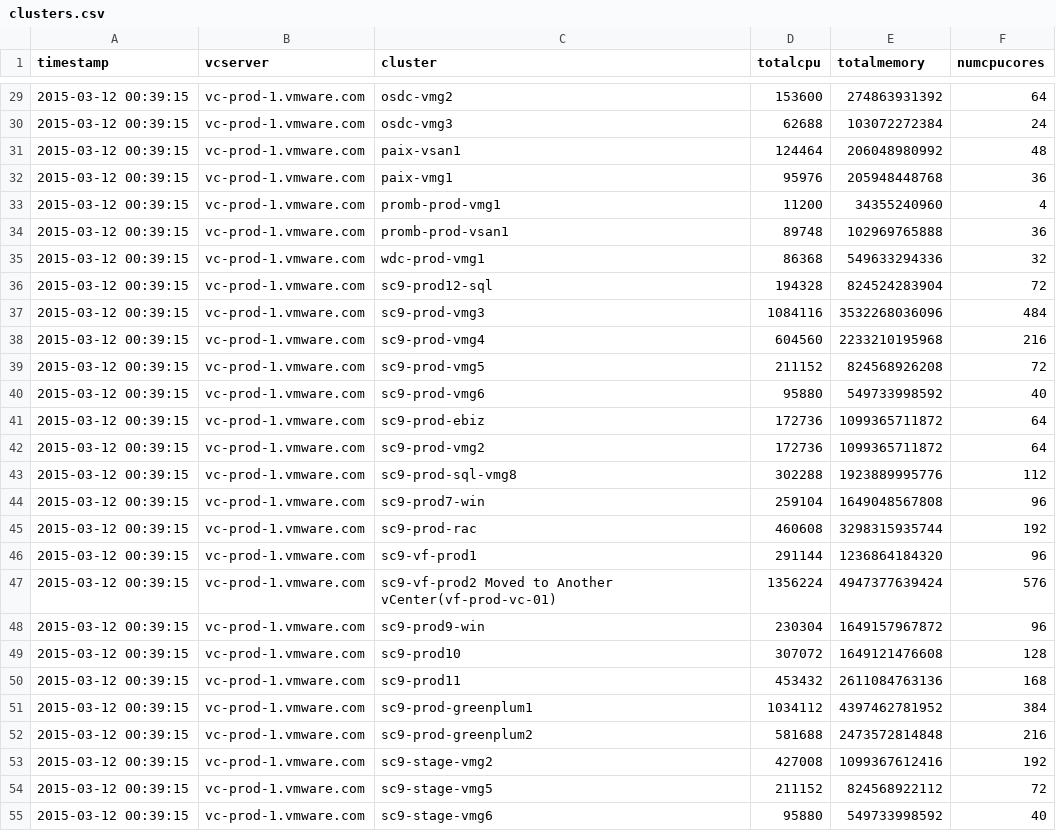
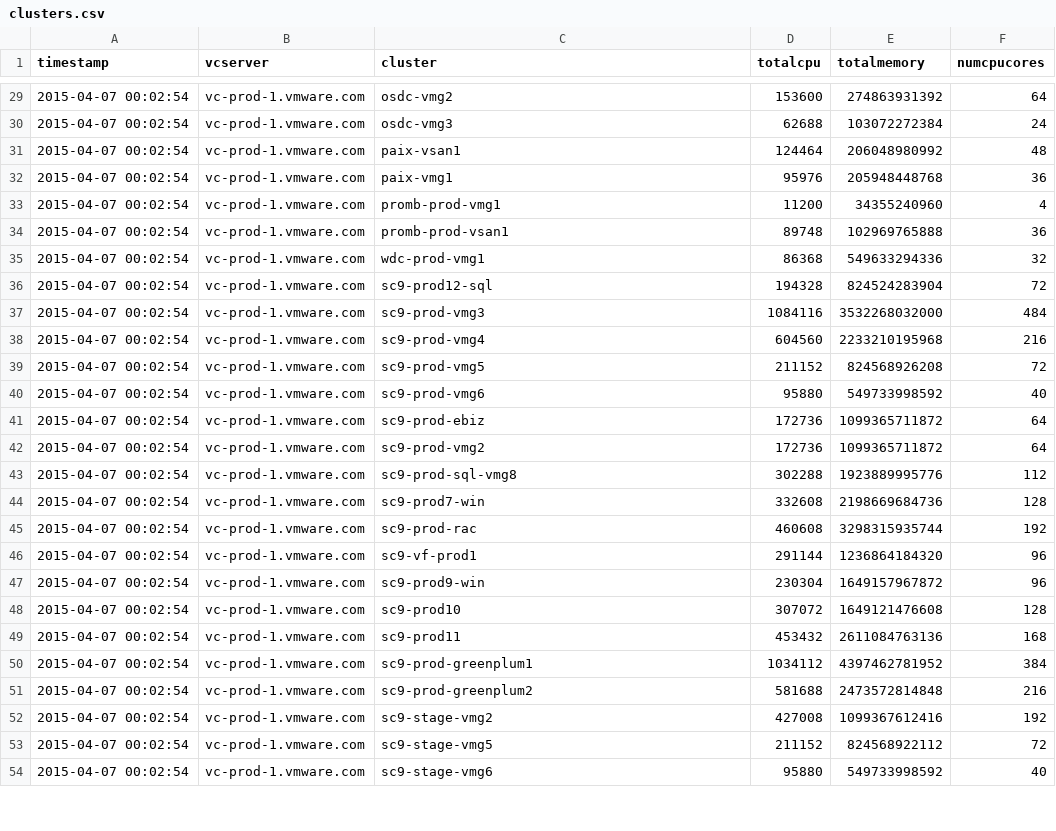
Before and after one commit to vijayajyothi/planning, a CSV file: csv_data/powercli/esx/clusters.csv, drawn as a sheet; only a part is shown, gaps mark what is left out; the diff covers the shown part only.

```diff
--- a/csv_data/powercli/esx/clusters.csv
+++ b/csv_data/powercli/esx/clusters.csv
@@ -29,27 +29,26 @@
-"2015-03-12 00:39:15","vc-prod-1.vmware.com","osdc-vmg2","153600","274863931392","64"
-"2015-03-12 00:39:15","vc-prod-1.vmware.com","osdc-vmg3","62688","103072272384","24"
-"2015-03-12 00:39:15","vc-prod-1.vmware.com","paix-vsan1","124464","206048980992","48"
-"2015-03-12 00:39:15","vc-prod-1.vmware.com","paix-vmg1","95976","205948448768","36"
-"2015-03-12 00:39:15","vc-prod-1.vmware.com","promb-prod-vmg1","11200","34355240960","4"
-"2015-03-12 00:39:15","vc-prod-1.vmware.com","promb-prod-vsan1","89748","102969765888","36"
-"2015-03-12 00:39:15","vc-prod-1.vmware.com","wdc-prod-vmg1","86368","549633294336","32"
-"2015-03-12 00:39:15","vc-prod-1.vmware.com","sc9-prod12-sql","194328","824524283904","72"
-"2015-03-12 00:39:15","vc-prod-1.vmware.com","sc9-prod-vmg3","1084116","3532268036096","484"
-"2015-03-12 00:39:15","vc-prod-1.vmware.com","sc9-prod-vmg4","604560","2233210195968","216"
-"2015-03-12 00:39:15","vc-prod-1.vmware.com","sc9-prod-vmg5","211152","824568926208","72"
-"2015-03-12 00:39:15","vc-prod-1.vmware.com","sc9-prod-vmg6","95880","549733998592","40"
-"2015-03-12 00:39:15","vc-prod-1.vmware.com","sc9-prod-ebiz","172736","1099365711872","64"
-"2015-03-12 00:39:15","vc-prod-1.vmware.com","sc9-prod-vmg2","172736","1099365711872","64"
-"2015-03-12 00:39:15","vc-prod-1.vmware.com","sc9-prod-sql-vmg8","302288","1923889995776","112"
-"2015-03-12 00:39:15","vc-prod-1.vmware.com","sc9-prod7-win","259104","1649048567808","96"
-"2015-03-12 00:39:15","vc-prod-1.vmware.com","sc9-prod-rac","460608","3298315935744","192"
-"2015-03-12 00:39:15","vc-prod-1.vmware.com","sc9-vf-prod1","291144","1236864184320","96"
-"2015-03-12 00:39:15","vc-prod-1.vmware.com","sc9-vf-prod2 Moved to  Another vCenter(vf-prod-vc-01)","1356224","4947377639424","576"
-"2015-03-12 00:39:15","vc-prod-1.vmware.com","sc9-prod9-win","230304","1649157967872","96"
-"2015-03-12 00:39:15","vc-prod-1.vmware.com","sc9-prod10","307072","1649121476608","128"
-"2015-03-12 00:39:15","vc-prod-1.vmware.com","sc9-prod11","453432","2611084763136","168"
-"2015-03-12 00:39:15","vc-prod-1.vmware.com","sc9-prod-greenplum1","1034112","4397462781952","384"
-"2015-03-12 00:39:15","vc-prod-1.vmware.com","sc9-prod-greenplum2","581688","2473572814848","216"
-"2015-03-12 00:39:15","vc-prod-1.vmware.com","sc9-stage-vmg2","427008","1099367612416","192"
-"2015-03-12 00:39:15","vc-prod-1.vmware.com","sc9-stage-vmg5","211152","824568922112","72"
-"2015-03-12 00:39:15","vc-prod-1.vmware.com","sc9-stage-vmg6","95880","549733998592","40"
+"2015-04-07 00:02:54","vc-prod-1.vmware.com","osdc-vmg2","153600","274863931392","64"
+"2015-04-07 00:02:54","vc-prod-1.vmware.com","osdc-vmg3","62688","103072272384","24"
+"2015-04-07 00:02:54","vc-prod-1.vmware.com","paix-vsan1","124464","206048980992","48"
+"2015-04-07 00:02:54","vc-prod-1.vmware.com","paix-vmg1","95976","205948448768","36"
+"2015-04-07 00:02:54","vc-prod-1.vmware.com","promb-prod-vmg1","11200","34355240960","4"
+"2015-04-07 00:02:54","vc-prod-1.vmware.com","promb-prod-vsan1","89748","102969765888","36"
+"2015-04-07 00:02:54","vc-prod-1.vmware.com","wdc-prod-vmg1","86368","549633294336","32"
+"2015-04-07 00:02:54","vc-prod-1.vmware.com","sc9-prod12-sql","194328","824524283904","72"
+"2015-04-07 00:02:54","vc-prod-1.vmware.com","sc9-prod-vmg3","1084116","3532268032000","484"
+"2015-04-07 00:02:54","vc-prod-1.vmware.com","sc9-prod-vmg4","604560","2233210195968","216"
+"2015-04-07 00:02:54","vc-prod-1.vmware.com","sc9-prod-vmg5","211152","824568926208","72"
+"2015-04-07 00:02:54","vc-prod-1.vmware.com","sc9-prod-vmg6","95880","549733998592","40"
+"2015-04-07 00:02:54","vc-prod-1.vmware.com","sc9-prod-ebiz","172736","1099365711872","64"
+"2015-04-07 00:02:54","vc-prod-1.vmware.com","sc9-prod-vmg2","172736","1099365711872","64"
+"2015-04-07 00:02:54","vc-prod-1.vmware.com","sc9-prod-sql-vmg8","302288","1923889995776","112"
+"2015-04-07 00:02:54","vc-prod-1.vmware.com","sc9-prod7-win","332608","2198669684736","128"
+"2015-04-07 00:02:54","vc-prod-1.vmware.com","sc9-prod-rac","460608","3298315935744","192"
+"2015-04-07 00:02:54","vc-prod-1.vmware.com","sc9-vf-prod1","291144","1236864184320","96"
+"2015-04-07 00:02:54","vc-prod-1.vmware.com","sc9-prod9-win","230304","1649157967872","96"
+"2015-04-07 00:02:54","vc-prod-1.vmware.com","sc9-prod10","307072","1649121476608","128"
+"2015-04-07 00:02:54","vc-prod-1.vmware.com","sc9-prod11","453432","2611084763136","168"
+"2015-04-07 00:02:54","vc-prod-1.vmware.com","sc9-prod-greenplum1","1034112","4397462781952","384"
+"2015-04-07 00:02:54","vc-prod-1.vmware.com","sc9-prod-greenplum2","581688","2473572814848","216"
+"2015-04-07 00:02:54","vc-prod-1.vmware.com","sc9-stage-vmg2","427008","1099367612416","192"
+"2015-04-07 00:02:54","vc-prod-1.vmware.com","sc9-stage-vmg5","211152","824568922112","72"
+"2015-04-07 00:02:54","vc-prod-1.vmware.com","sc9-stage-vmg6","95880","549733998592","40"
```
Also changed, not shown: 6 added rows, 1 removed row and 39 edited cells elsewhere in this file, csv_data/f5/f5_node_capacity.csv, csv_data/f5/f5_pool_capacity.csv, 17 other files.
